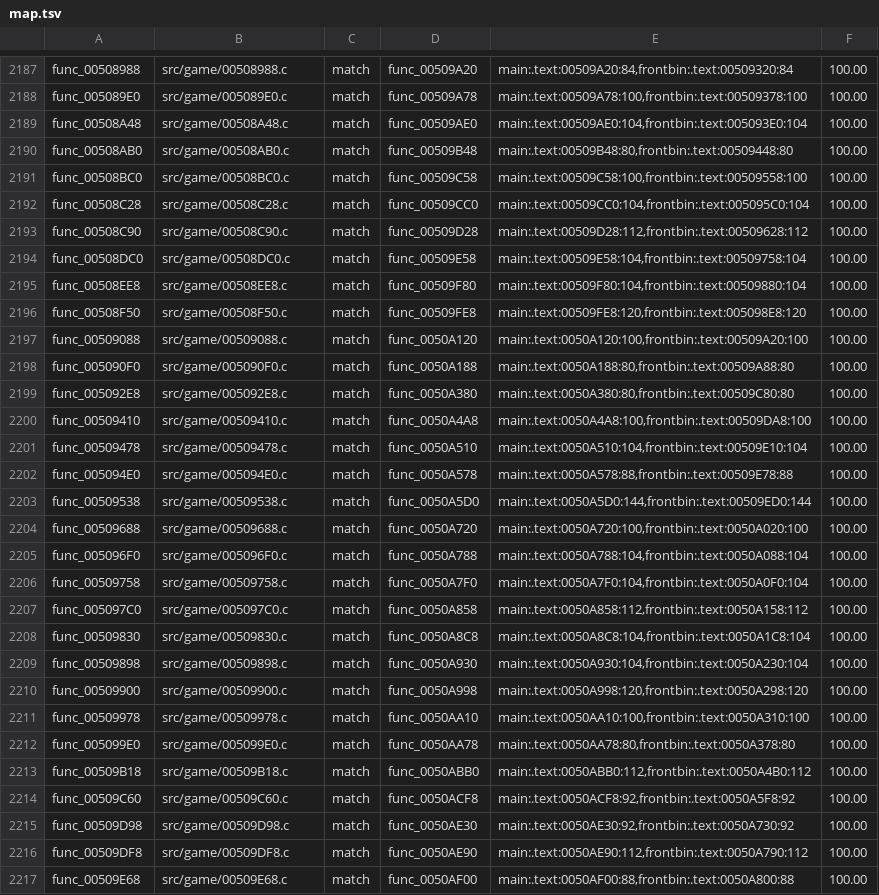
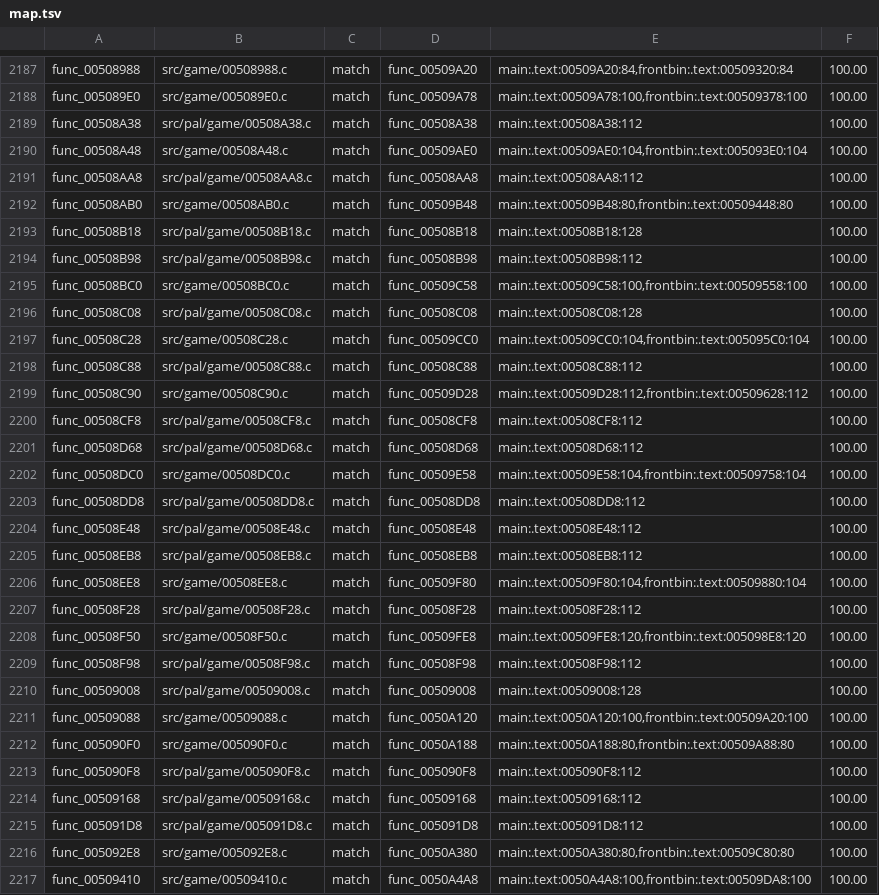
Before and after one commit to OpenRAC/rac4-decomp, a TSV file: config/pal/map.tsv, drawn as a sheet; only a part is shown, gaps mark what is left out; the shorter side is filled out with more unchanged rows; the diff names each change by its address in the sheet, - before the commit and + after, or states it on an @@ line.

```diff
--- a/config/pal/map.tsv
+++ b/config/pal/map.tsv
+row 2189: func_00508A38 | src/pal/game/00508A38.c | match | func_00508A38 | main:.text:00508A38:112 | 100.00
+row 2191: func_00508AA8 | src/pal/game/00508AA8.c | match | func_00508AA8 | main:.text:00508AA8:112 | 100.00
+row 2193: func_00508B18 | src/pal/game/00508B18.c | match | func_00508B18 | main:.text:00508B18:128 | 100.00
+row 2194: func_00508B98 | src/pal/game/00508B98.c | match | func_00508B98 | main:.text:00508B98:112 | 100.00
+row 2196: func_00508C08 | src/pal/game/00508C08.c | match | func_00508C08 | main:.text:00508C08:128 | 100.00
+row 2198: func_00508C88 | src/pal/game/00508C88.c | match | func_00508C88 | main:.text:00508C88:112 | 100.00
+row 2200: func_00508CF8 | src/pal/game/00508CF8.c | match | func_00508CF8 | main:.text:00508CF8:112 | 100.00
+row 2201: func_00508D68 | src/pal/game/00508D68.c | match | func_00508D68 | main:.text:00508D68:112 | 100.00
+row 2203: func_00508DD8 | src/pal/game/00508DD8.c | match | func_00508DD8 | main:.text:00508DD8:112 | 100.00
+row 2204: func_00508E48 | src/pal/game/00508E48.c | match | func_00508E48 | main:.text:00508E48:112 | 100.00
+row 2205: func_00508EB8 | src/pal/game/00508EB8.c | match | func_00508EB8 | main:.text:00508EB8:112 | 100.00
+row 2207: func_00508F28 | src/pal/game/00508F28.c | match | func_00508F28 | main:.text:00508F28:112 | 100.00
+row 2209: func_00508F98 | src/pal/game/00508F98.c | match | func_00508F98 | main:.text:00508F98:112 | 100.00
+row 2210: func_00509008 | src/pal/game/00509008.c | match | func_00509008 | main:.text:00509008:128 | 100.00
+row 2213: func_005090F8 | src/pal/game/005090F8.c | match | func_005090F8 | main:.text:005090F8:112 | 100.00
+row 2214: func_00509168 | src/pal/game/00509168.c | match | func_00509168 | main:.text:00509168:112 | 100.00
+row 2215: func_005091D8 | src/pal/game/005091D8.c | match | func_005091D8 | main:.text:005091D8:112 | 100.00
```
Also changed, not shown: config/us/map.tsv, 19 other files.
